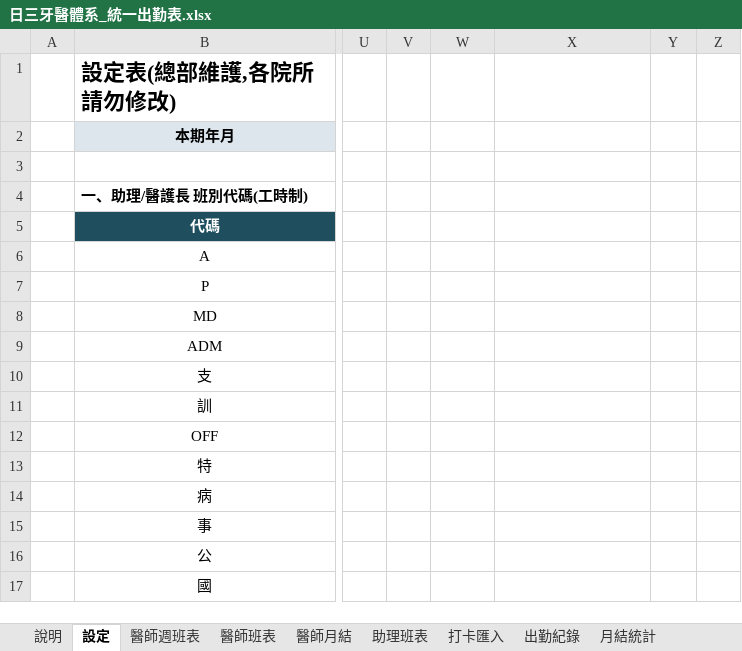
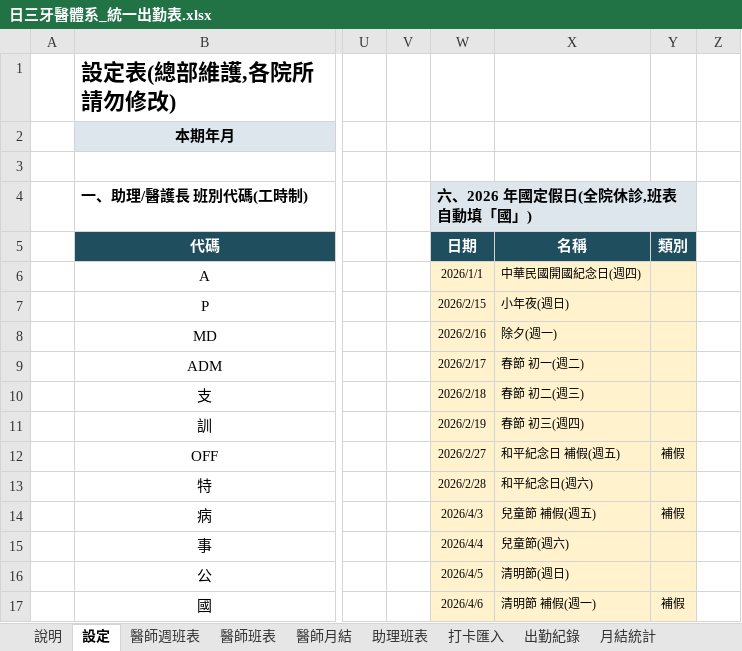
Before and after one commit to michaellin125632177-del/-, an Excel workbook: out/日三牙醫體系_統一出勤表.xlsx, sheet 設定, drawn as a sheet; only a part is shown, gaps mark what is left out; values as stored, in another font and other column widths than the file's, no borders; the diff covers the shown part only; the diff names each change by its address in the sheet, - before the commit and + after, or states it on an @@ line.

```diff
--- a/out/日三牙醫體系_統一出勤表.xlsx (sheet 設定)
+++ b/out/日三牙醫體系_統一出勤表.xlsx (sheet 設定)
-W4 (日期): (empty)
+W4 (日期): 六、2026 年國定假日(全院休診,班表自動填「國」)
-W4 fill: none
+W4 fill: #DCE6EC
+W4:Y4 merged
-W5: (empty)
+W5: 日期
-W5:Y5 fill: none
+W5:Y5 fill: #1F4E5F
-X5: (empty)
+X5: 名稱
-Y5: (empty)
+Y5: 類別
-W6 (日期): (empty)
+W6 (日期): 2026/1/1
-W6:Y17 fill: none
+W6:Y17 fill: #FFF2CC
-X6 (名稱): (empty)
+X6 (名稱): 中華民國開國紀念日(週四)
-W7 (日期): (empty)
+W7 (日期): 2026/2/15
-X7 (名稱): (empty)
+X7 (名稱): 小年夜(週日)
-W8 (日期): (empty)
+W8 (日期): 2026/2/16
-X8 (名稱): (empty)
+X8 (名稱): 除夕(週一)
-W9 (日期): (empty)
+W9 (日期): 2026/2/17
-X9 (名稱): (empty)
+X9 (名稱): 春節 初一(週二)
-W10 (日期): (empty)
+W10 (日期): 2026/2/18
-X10 (名稱): (empty)
+X10 (名稱): 春節 初二(週三)
-W11 (日期): (empty)
+W11 (日期): 2026/2/19
-X11 (名稱): (empty)
+X11 (名稱): 春節 初三(週四)
-W12 (日期): (empty)
+W12 (日期): 2026/2/27
-X12 (名稱): (empty)
+X12 (名稱): 和平紀念日 補假(週五)
-Y12 (類別): (empty)
+Y12 (類別): 補假
-W13 (日期): (empty)
+W13 (日期): 2026/2/28
-X13 (名稱): (empty)
+X13 (名稱): 和平紀念日(週六)
-W14 (日期): (empty)
+W14 (日期): 2026/4/3
-X14 (名稱): (empty)
+X14 (名稱): 兒童節 補假(週五)
-Y14 (類別): (empty)
+Y14 (類別): 補假
-W15 (日期): (empty)
+W15 (日期): 2026/4/4
-X15 (名稱): (empty)
+X15 (名稱): 兒童節(週六)
-W16 (日期): (empty)
+W16 (日期): 2026/4/5
-X16 (名稱): (empty)
+X16 (名稱): 清明節(週日)
-W17 (日期): (empty)
+W17 (日期): 2026/4/6
-X17 (名稱): (empty)
+X17 (名稱): 清明節 補假(週一)
-Y17 (類別): (empty)
+Y17 (類別): 補假
```
Also changed, not shown: 3 added rows, 3 removed rows, 18 edited cells and cell formats elsewhere in this sheet, sheet 醫師班表, sheet 助理班表, sheet 醫師週班表, 8 other files.
